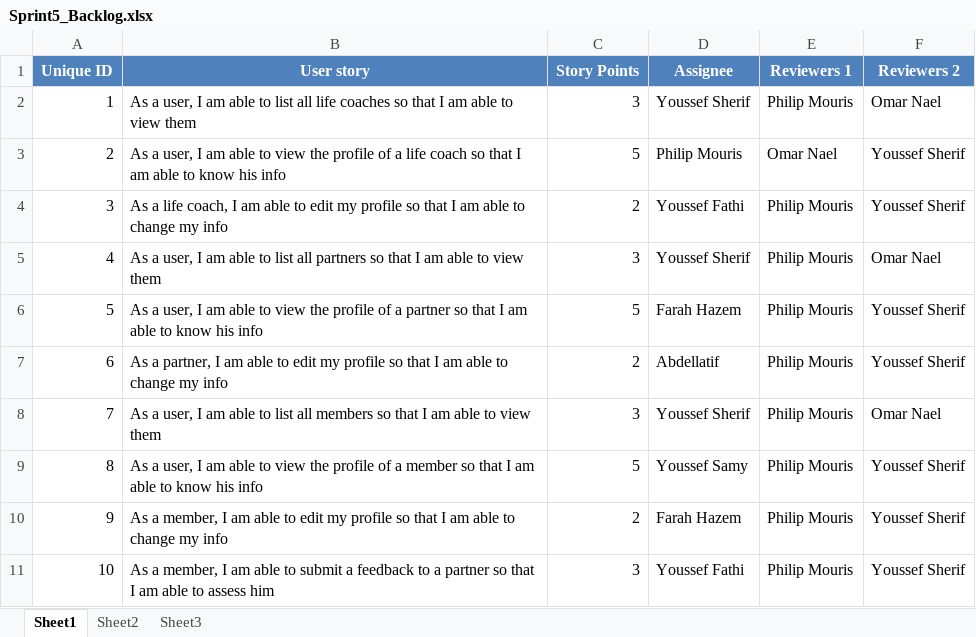
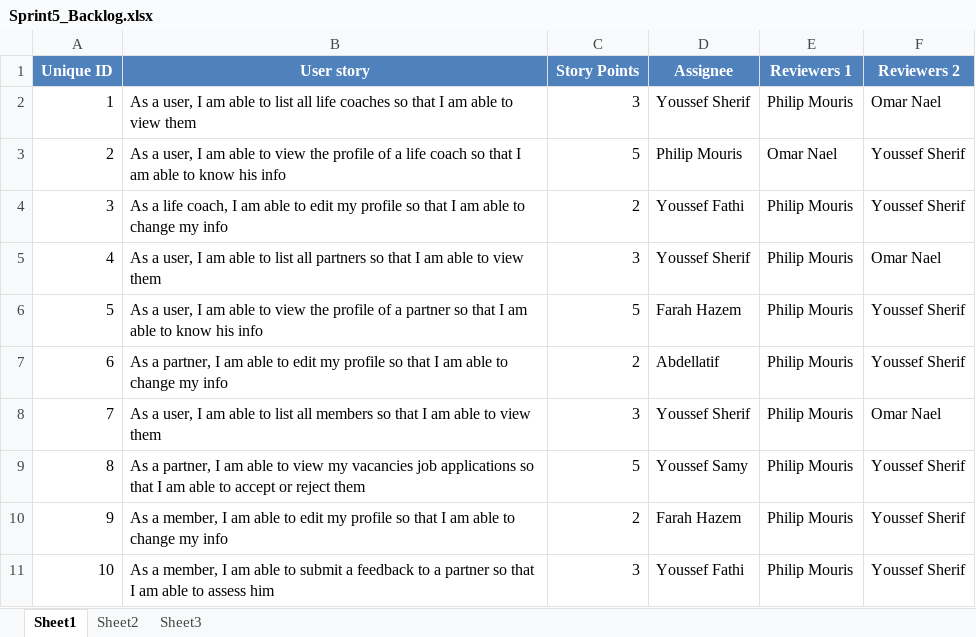
Before and after one commit to SE-GUC/overflow, an Excel workbook: TeamData/Sprint5_Backlog.xlsx, sheet Sheet1, drawn as a sheet; only a part is shown; values as stored, in another font and other column widths than the file's, no borders; the diff names each change by its address in the sheet, - before the commit and + after, or states it on an @@ line.

Commit message:
update sprint backlog

```diff
--- a/TeamData/Sprint5_Backlog.xlsx (sheet Sheet1)
+++ b/TeamData/Sprint5_Backlog.xlsx (sheet Sheet1)
-B9 (User story): As a user, I am able to view the profile of a member so that I am able to know his info
+B9 (User story): As a partner, I am able to view my vacancies job applications so that I am able to accept or reject them
```
